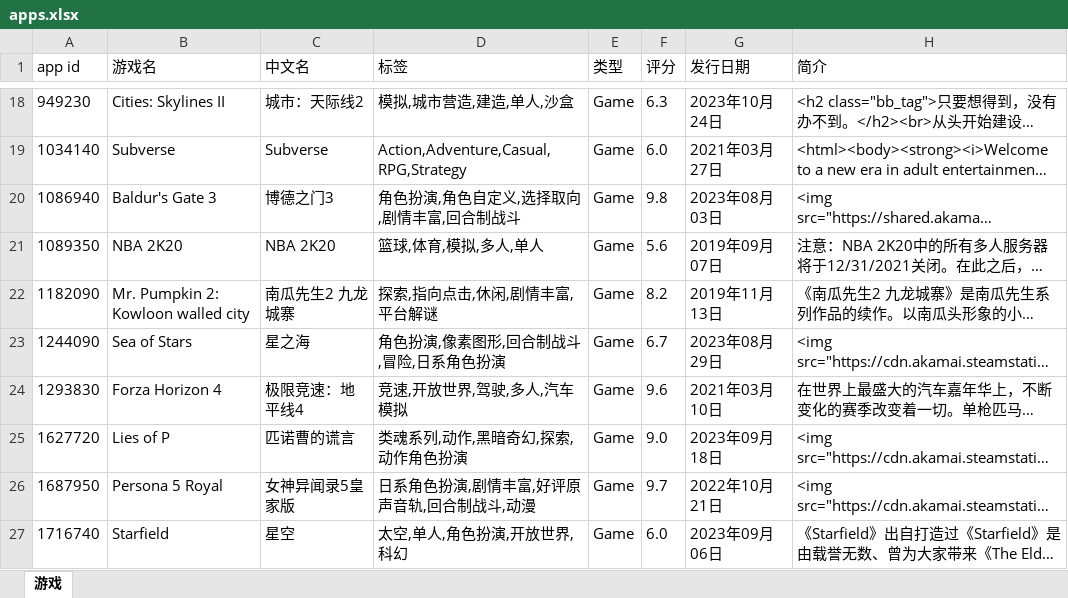
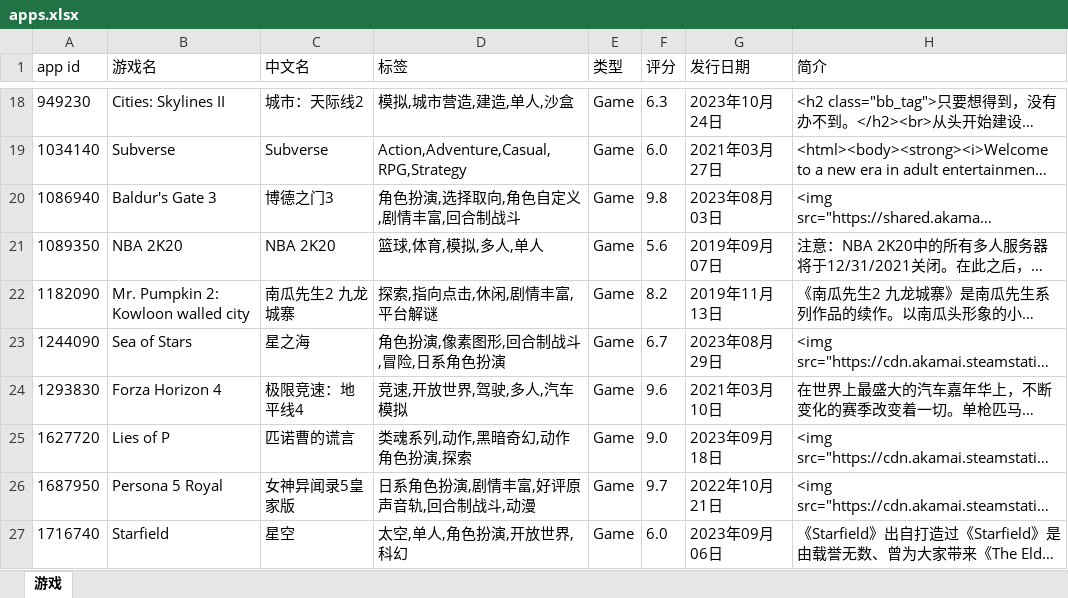
Before and after one commit to qwq-xinkeng/awaqwqmain, an Excel workbook: apps.xlsx, sheet 游戏, drawn as a sheet; only a part is shown, gaps mark what is left out; long unchanged cells end in …; values as stored, in another font and other column widths than the file's, no borders; the diff names each change by its address in the sheet, - before the commit and + after, or states it on an @@ line.

```diff
--- a/apps.xlsx (sheet 游戏)
+++ b/apps.xlsx (sheet 游戏)
-D20 (标签): 角色扮演,角色自定义,选择取向,剧情丰富,回合制战斗
+D20 (标签): 角色扮演,选择取向,角色自定义,剧情丰富,回合制战斗
-D25 (标签): 类魂系列,动作,黑暗奇幻,探索,动作角色扮演
+D25 (标签): 类魂系列,动作,黑暗奇幻,动作角色扮演,探索
```
